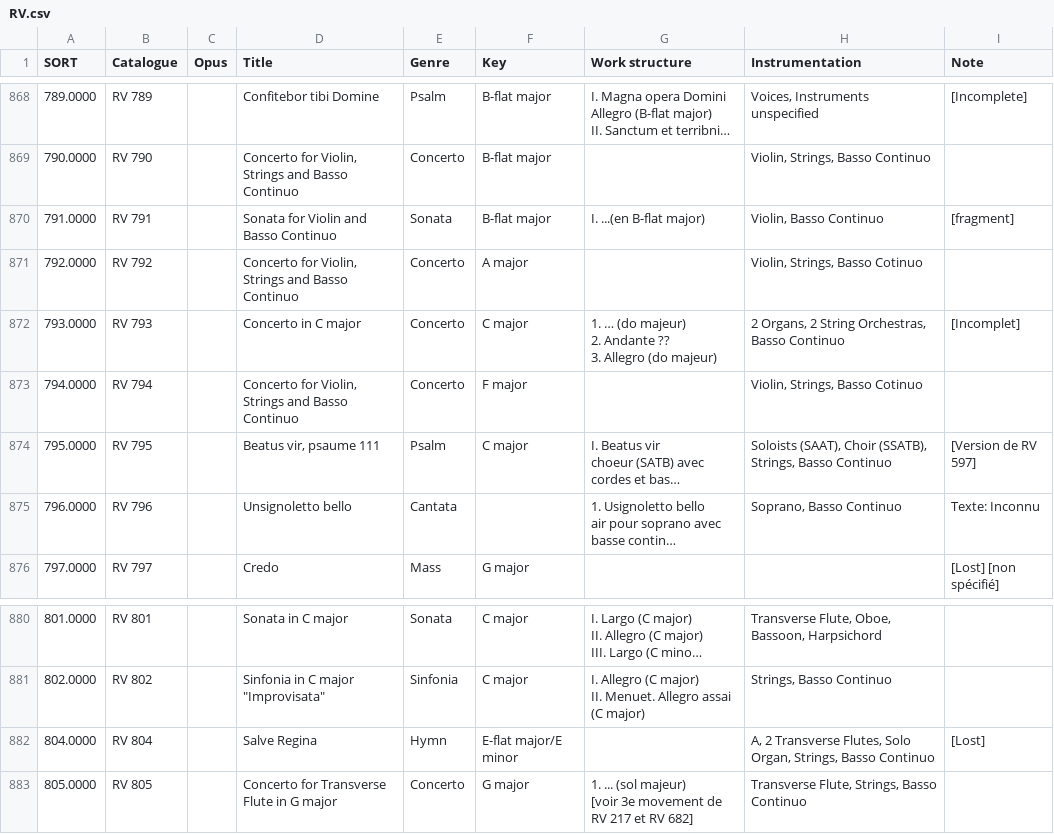
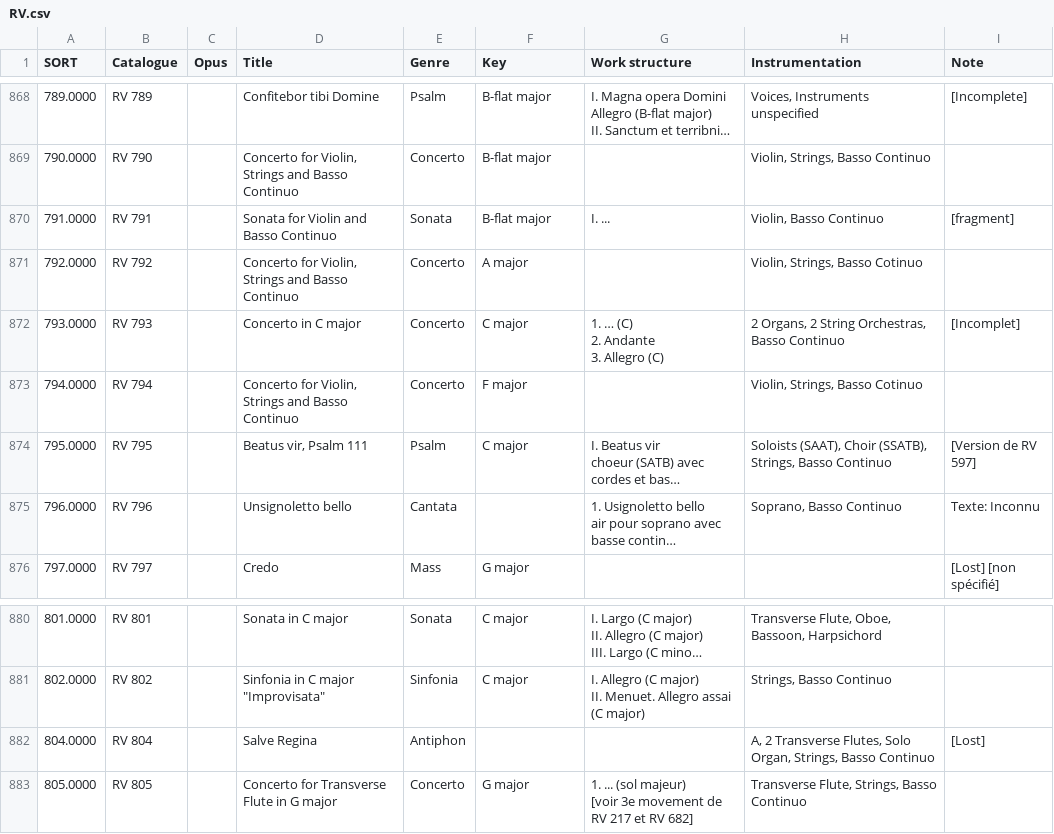
Before and after one commit to KenParker-CN/Konzert-database, a CSV file: data/catalogues/RV.csv, drawn as a sheet; only a part is shown, gaps mark what is left out; long unchanged cells end in …; ↵ is a line break in a cell; the diff names each change by its address in the sheet, - before the commit and + after, or states it on an @@ line.

Commit message:
update RV's worklist

```diff
--- a/data/catalogues/RV.csv
+++ b/data/catalogues/RV.csv
-G870 (Work structure): I. ...(en B-flat major)
+G870 (Work structure): I. ...
-G872 (Work structure): 1. … (do majeur) ↵ 2. Andante ?? ↵ 3. Allegro (do majeur)
+G872 (Work structure): 1. … (C) ↵ 2. Andante ↵ 3. Allegro (C)
-D874 (Title): Beatus vir, psaume 111
+D874 (Title): Beatus vir, Psalm 111
-E882 (Genre): Hymn
+E882 (Genre): Antiphon
-F882 (Key): E-flat major/E minor
+F882 (Key): (empty)
```
